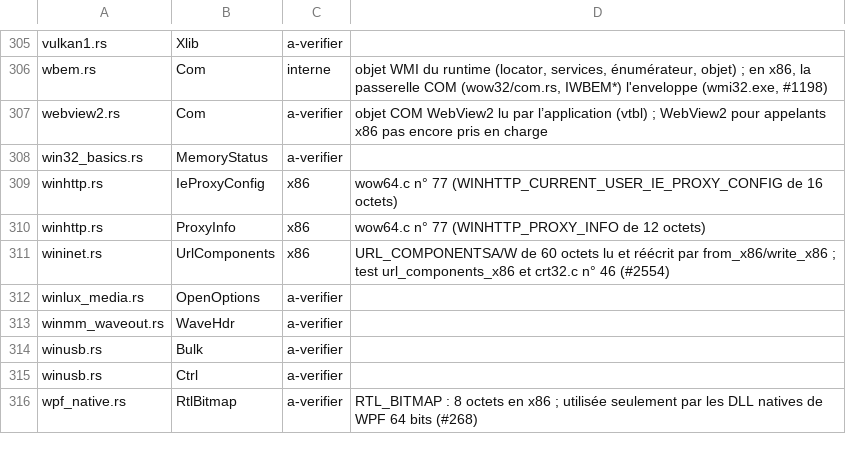
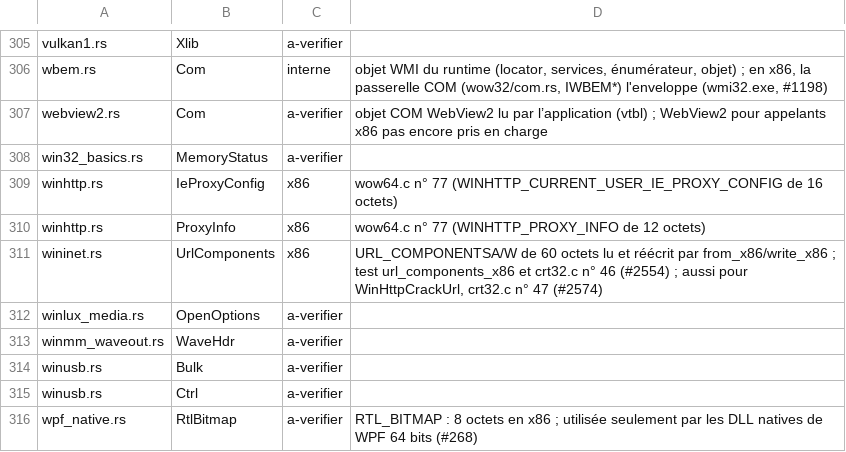
Before and after one commit to Univers4craft/winlux, a TSV file: docs/compat/wow32-structures.tsv, drawn as a sheet; only a part is shown, gaps mark what is left out.

```diff
--- a/docs/compat/wow32-structures.tsv
+++ b/docs/compat/wow32-structures.tsv
@@ -310,3 +310,3 @@ winhttp.rs	IeProxyConfig	x86	wow64.c n° 77 (WINHTTP_CURRENT_USER_IE_PROXY_CONFI
 winhttp.rs	ProxyInfo	x86	wow64.c n° 77 (WINHTTP_PROXY_INFO de 12 octets)
-wininet.rs	UrlComponents	x86	URL_COMPONENTSA/W de 60 octets lu et réécrit par from_x86/write_x86 ; test url_components_x86 et crt32.c n° 46 (#2554)
+wininet.rs	UrlComponents	x86	URL_COMPONENTSA/W de 60 octets lu et réécrit par from_x86/write_x86 ; test url_components_x86 et crt32.c n° 46 (#2554) ; aussi pour WinHttpCrackUrl, crt32.c n° 47 (#2574)
 winlux_media.rs	OpenOptions	a-verifier	
```
Also changed, not shown: 5 other files.
